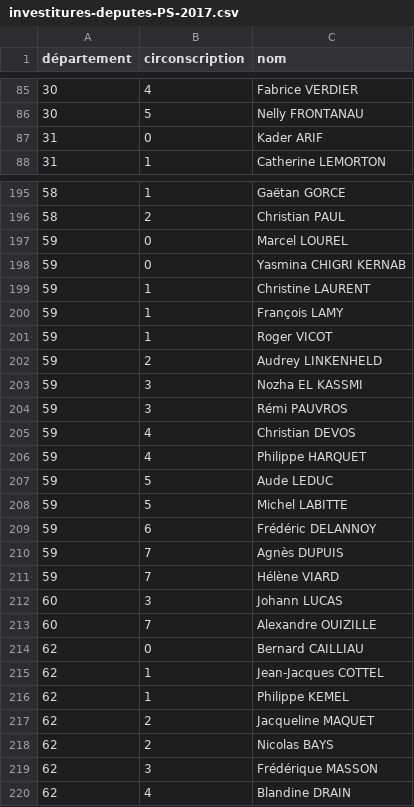
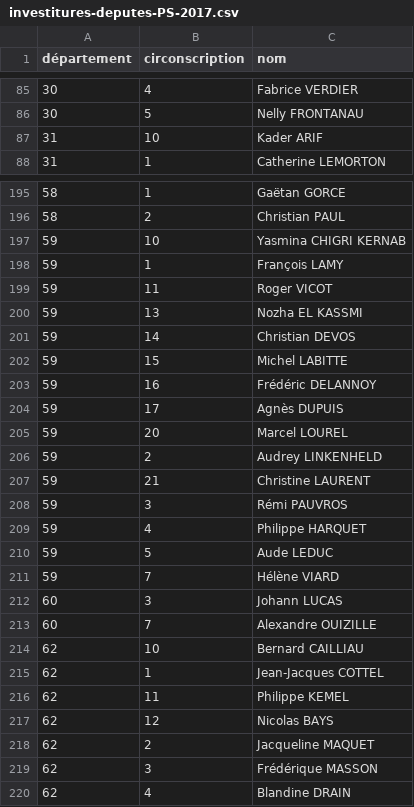
Before and after one commit to RouxRC/investitures-PS-2017, a CSV file: data/investitures-deputes-PS-2017.csv, drawn as a sheet; only a part is shown, gaps mark what is left out; the diff covers the shown part only.

Commit message:
Fix missing first digit when nb circo > 10
cf https://github.com/alphoenix/donnees/issues/7#issuecomment-286268198
cc @alphoenix

```diff
--- a/data/investitures-deputes-PS-2017.csv
+++ b/data/investitures-deputes-PS-2017.csv
@@ -86,3 +86,3 @@ département,circonscription,nom
 30,5,Nelly FRONTANAU
-31,0,Kader ARIF
+31,10,Kader ARIF
 31,1,Catherine LEMORTON
@@ -196,16 +196,16 @@ département,circonscription,nom
 58,2,Christian PAUL
-59,0,Marcel LOUREL
-59,0,Yasmina CHIGRI KERNAB
-59,1,Christine LAURENT
+59,10,Yasmina CHIGRI KERNAB
 59,1,François LAMY
-59,1,Roger VICOT
+59,11,Roger VICOT
+59,13,Nozha EL KASSMI
+59,14,Christian DEVOS
+59,15,Michel LABITTE
+59,16,Frédéric DELANNOY
+59,17,Agnès DUPUIS
+59,20,Marcel LOUREL
 59,2,Audrey LINKENHELD
-59,3,Nozha EL KASSMI
+59,21,Christine LAURENT
 59,3,Rémi PAUVROS
-59,4,Christian DEVOS
 59,4,Philippe HARQUET
 59,5,Aude LEDUC
-59,5,Michel LABITTE
-59,6,Frédéric DELANNOY
-59,7,Agnès DUPUIS
 59,7,Hélène VIARD
@@ -213,7 +213,7 @@ département,circonscription,nom
 60,7,Alexandre OUIZILLE
-62,0,Bernard CAILLIAU
+62,10,Bernard CAILLIAU
 62,1,Jean-Jacques COTTEL
-62,1,Philippe KEMEL
+62,11,Philippe KEMEL
+62,12,Nicolas BAYS
 62,2,Jacqueline MAQUET
-62,2,Nicolas BAYS
 62,3,Frédérique MASSON
```
Also changed, not shown: 21 added rows, 21 removed rows and 17 edited cells elsewhere in this file, 1 other file.
